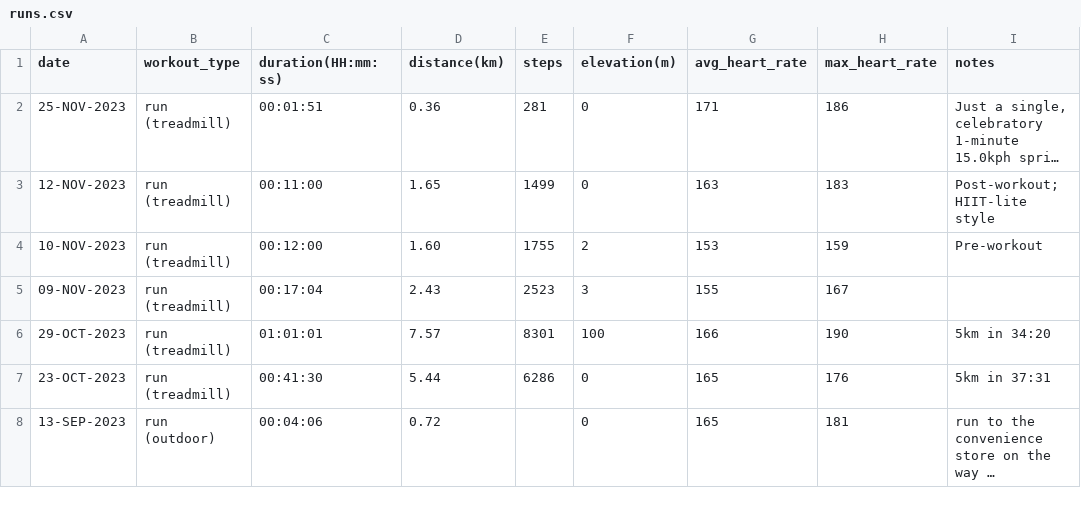
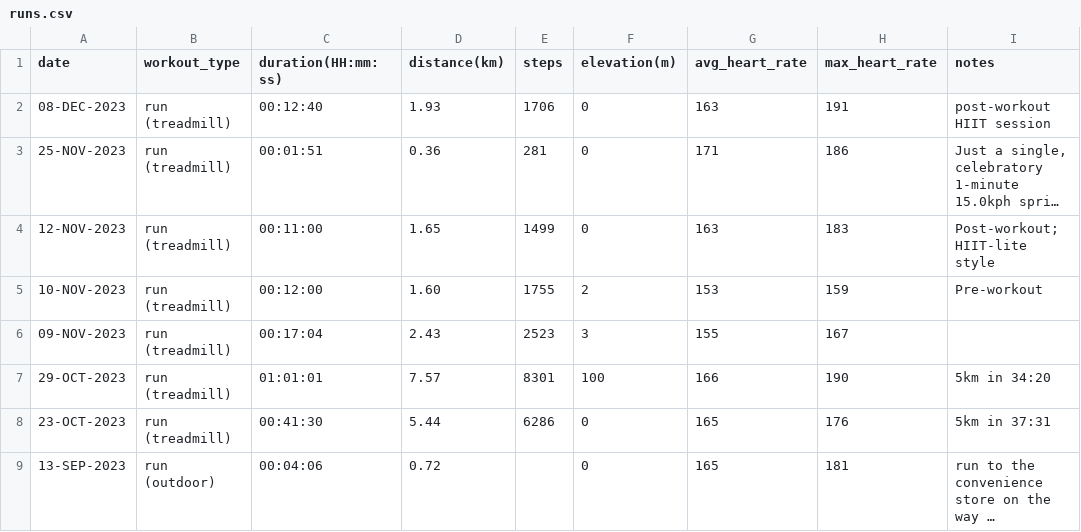
Before and after one commit to EricLeFort/ExerciseLog, a CSV file: data/runs.csv, drawn as a sheet; only a part is shown; long unchanged cells end in …; the diff names each change by its address in the sheet, - before the commit and + after, or states it on an @@ line.

```diff
--- a/data/runs.csv
+++ b/data/runs.csv
+row 2: 08-DEC-2023 | run (treadmill) | 00:12:40 | 1.93 | 1706 | 0 | 163 | 191 | post-workout HIIT session
```
Also changed, not shown: data/dashes.csv, data/rate_of_climb.csv, 56 other files.
